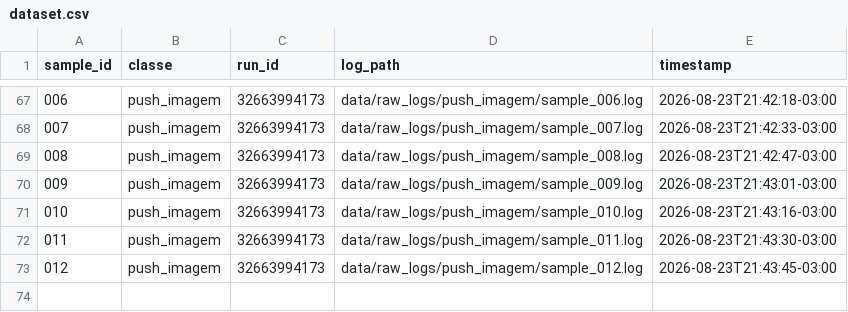
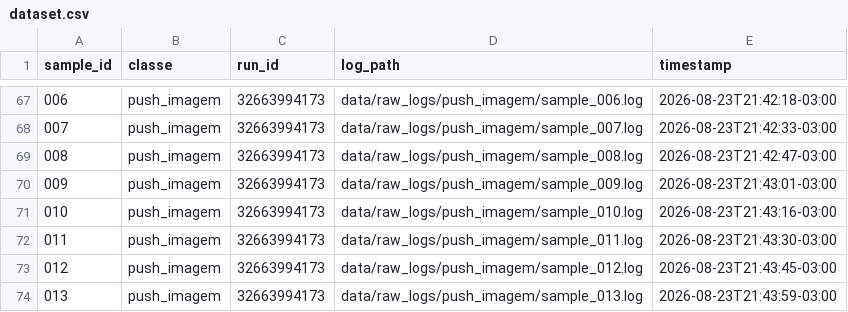
Before and after one commit to GeovaniRdS/auto-triagem, a CSV file: data/dataset.csv, drawn as a sheet; only a part is shown, gaps mark what is left out; the diff names each change by its address in the sheet, - before the commit and + after, or states it on an @@ line.

Commit message:
revert: fault-injection push failure amostra 013

```diff
--- a/data/dataset.csv
+++ b/data/dataset.csv
+row 74: 013 | push_imagem | 32663994173 | data/raw_logs/push_imagem/sample_013.log | 2026-08-23T21:43:59-03:00
```
Also changed, not shown: 2 other files.
